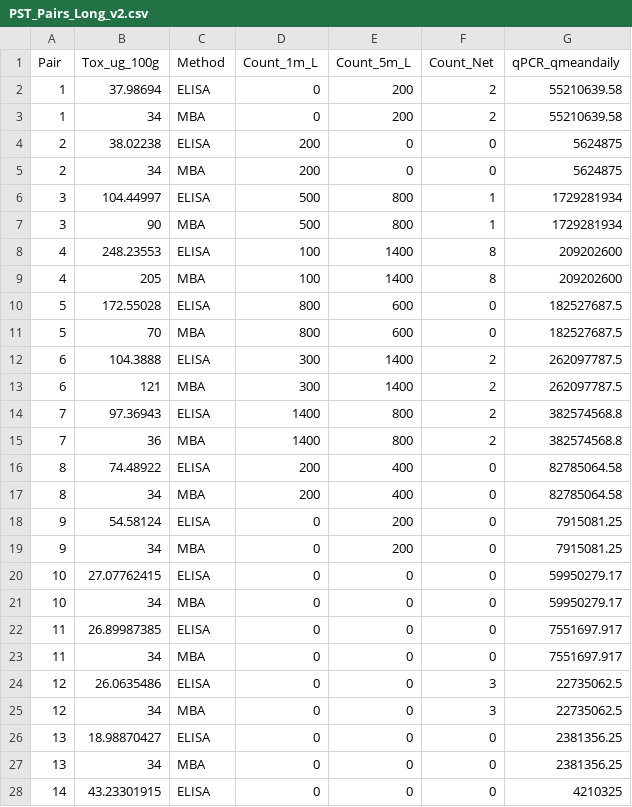
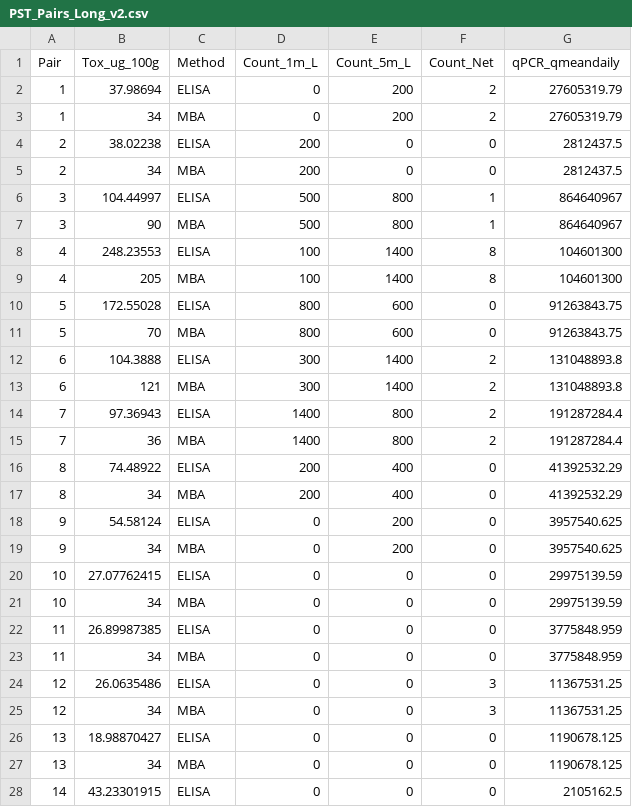
Before and after one commit to julianacornett/hab-detection-methods, a CSV file: Data/PST_Pairs_Long_v2.csv, drawn as a sheet; only a part is shown; the diff covers the shown part only.

```diff
--- a/Data/PST_Pairs_Long_v2.csv
+++ b/Data/PST_Pairs_Long_v2.csv
@@ -1,28 +1,28 @@
 Pair,Tox_ug_100g,Method,Count_1m_L,Count_5m_L,Count_Net,qPCR_qmeandaily
-1,37.98694,ELISA,0,200,2,55210639.58
-1,34,MBA,0,200,2,55210639.58
-2,38.02238,ELISA,200,0,0,5624875
-2,34,MBA,200,0,0,5624875
-3,104.44997,ELISA,500,800,1,1729281934
-3,90,MBA,500,800,1,1729281934
-4,248.23553,ELISA,100,1400,8,209202600
-4,205,MBA,100,1400,8,209202600
-5,172.55028,ELISA,800,600,0,182527687.5
-5,70,MBA,800,600,0,182527687.5
-6,104.3888,ELISA,300,1400,2,262097787.5
-6,121,MBA,300,1400,2,262097787.5
-7,97.36943,ELISA,1400,800,2,382574568.8
-7,36,MBA,1400,800,2,382574568.8
-8,74.48922,ELISA,200,400,0,82785064.58
-8,34,MBA,200,400,0,82785064.58
-9,54.58124,ELISA,0,200,0,7915081.25
-9,34,MBA,0,200,0,7915081.25
-10,27.07762415,ELISA,0,0,0,59950279.17
-10,34,MBA,0,0,0,59950279.17
-11,26.89987385,ELISA,0,0,0,7551697.917
-11,34,MBA,0,0,0,7551697.917
-12,26.0635486,ELISA,0,0,3,22735062.5
-12,34,MBA,0,0,3,22735062.5
-13,18.98870427,ELISA,0,0,0,2381356.25
-13,34,MBA,0,0,0,2381356.25
-14,43.23301915,ELISA,0,0,0,4210325
+1,37.98694,ELISA,0,200,2,27605319.79
+1,34,MBA,0,200,2,27605319.79
+2,38.02238,ELISA,200,0,0,2812437.5
+2,34,MBA,200,0,0,2812437.5
+3,104.44997,ELISA,500,800,1,864640967
+3,90,MBA,500,800,1,864640967
+4,248.23553,ELISA,100,1400,8,104601300
+4,205,MBA,100,1400,8,104601300
+5,172.55028,ELISA,800,600,0,91263843.75
+5,70,MBA,800,600,0,91263843.75
+6,104.3888,ELISA,300,1400,2,131048893.8
+6,121,MBA,300,1400,2,131048893.8
+7,97.36943,ELISA,1400,800,2,191287284.4
+7,36,MBA,1400,800,2,191287284.4
+8,74.48922,ELISA,200,400,0,41392532.29
+8,34,MBA,200,400,0,41392532.29
+9,54.58124,ELISA,0,200,0,3957540.625
+9,34,MBA,0,200,0,3957540.625
+10,27.07762415,ELISA,0,0,0,29975139.59
+10,34,MBA,0,0,0,29975139.59
+11,26.89987385,ELISA,0,0,0,3775848.959
+11,34,MBA,0,0,0,3775848.959
+12,26.0635486,ELISA,0,0,3,11367531.25
+12,34,MBA,0,0,3,11367531.25
+13,18.98870427,ELISA,0,0,0,1190678.125
+13,34,MBA,0,0,0,1190678.125
+14,43.23301915,ELISA,0,0,0,2105162.5
```
Also changed, not shown: 3 edited cells elsewhere in this file, Data/Alexandrium_qPCR_Results.csv, Data/Alexandrium_qPCR_Results_DailyMean.csv, 2 other files.
